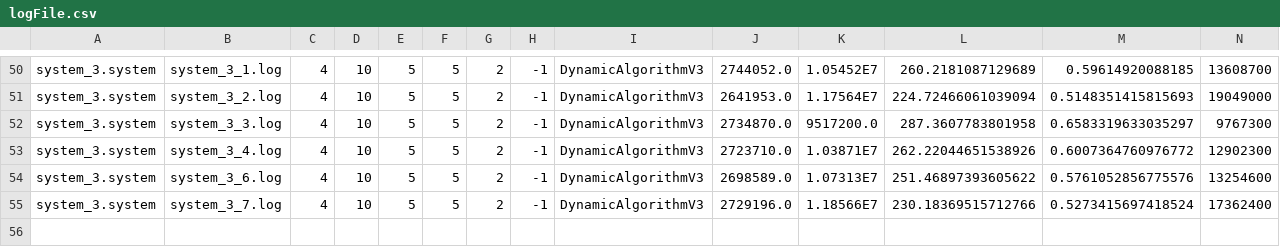
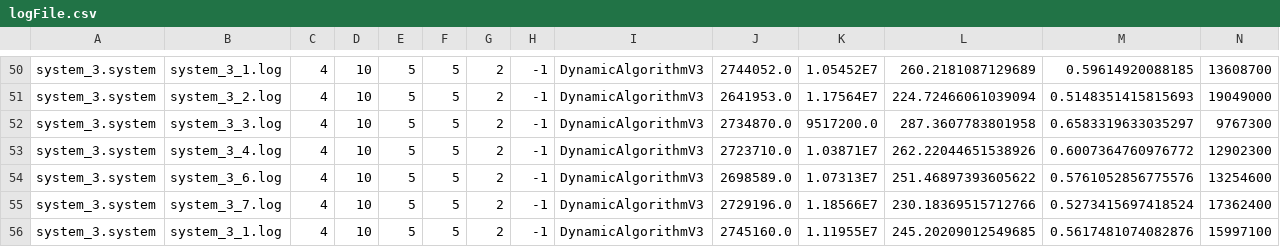
Before and after one commit to qinxx143/random, a CSV file: Dynamic-Backup-Simulator-develop/logFile.csv, drawn as a sheet; only a part is shown, gaps mark what is left out; rows hold the shown columns only; the diff names each change by its address in the sheet, - before the commit and + after, or states it on an @@ line.

```diff
--- a/Dynamic-Backup-Simulator-develop/logFile.csv
+++ b/Dynamic-Backup-Simulator-develop/logFile.csv
+row 56: system_3.system | system_3_1.log | 4 | 10 | 5 | 5 | 2 | -1 | DynamicAlgorithmV3 | 2745160.0 | 1.11955E7 | 245.20209012549685 | 0.5617481074082876 | 15997100
```
Also changed, not shown: 7 other files.
